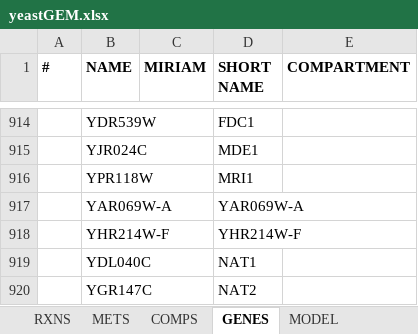
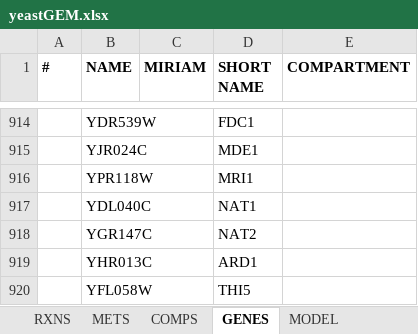
Before and after one commit to weilandtd/yeast-GEM, an Excel workbook: ModelFiles/xlsx/yeastGEM.xlsx, sheet GENES, drawn as a sheet; only a part is shown, gaps mark what is left out; the shorter side is filled out with more unchanged rows; values as stored, in another font and other column widths than the file's, no borders; the diff names each change by its address in the sheet, - before the commit and + after, or states it on an @@ line.

```diff
--- a/ModelFiles/xlsx/yeastGEM.xlsx (sheet GENES)
+++ b/ModelFiles/xlsx/yeastGEM.xlsx (sheet GENES)
-row 917:  | YAR069W-A |  | YAR069W-A
-row 918:  | YHR214W-F |  | YHR214W-F
```
Also changed, not shown: sheet MODEL, sheet RXNS, 4 other files.
